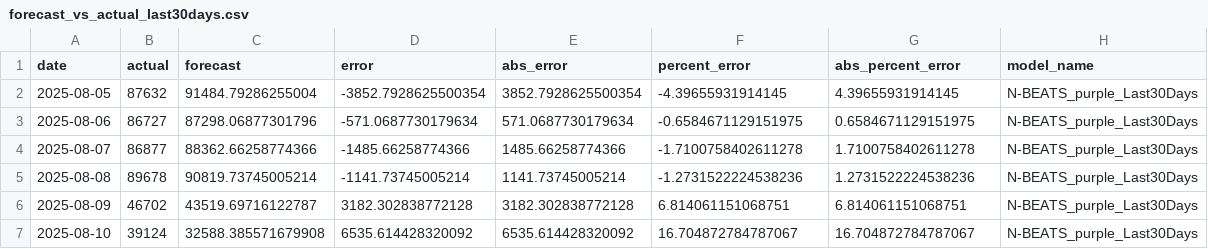
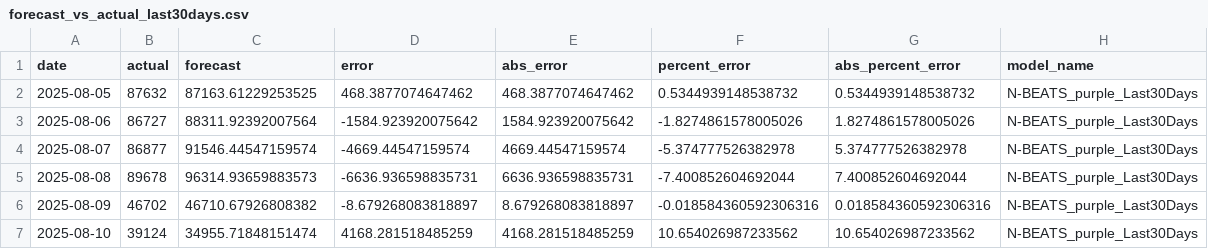
Before and after one commit to Paul-wn/241-353.nongpla, a CSV file: ML/N-BEATS/Purple/forecast_vs_actual_last30days.csv, drawn as a sheet; only a part is shown; the diff covers the shown part only.

```diff
--- a/ML/N-BEATS/Purple/forecast_vs_actual_last30days.csv
+++ b/ML/N-BEATS/Purple/forecast_vs_actual_last30days.csv
@@ -1,7 +1,7 @@
 date,actual,forecast,error,abs_error,percent_error,abs_percent_error,model_name
-2025-08-05,87632,91484.79286255004,-3852.7928625500354,3852.7928625500354,-4.39655931914145,4.39655931914145,N-BEATS_purple_Last30Days
-2025-08-06,86727,87298.06877301796,-571.0687730179634,571.0687730179634,-0.6584671129151975,0.6584671129151975,N-BEATS_purple_Last30Days
-2025-08-07,86877,88362.66258774366,-1485.66258774366,1485.66258774366,-1.7100758402611278,1.7100758402611278,N-BEATS_purple_Last30Days
-2025-08-08,89678,90819.73745005214,-1141.73745005214,1141.73745005214,-1.2731522224538236,1.2731522224538236,N-BEATS_purple_Last30Days
-2025-08-09,46702,43519.69716122787,3182.302838772128,3182.302838772128,6.814061151068751,6.814061151068751,N-BEATS_purple_Last30Days
-2025-08-10,39124,32588.385571679908,6535.614428320092,6535.614428320092,16.704872784787067,16.704872784787067,N-BEATS_purple_Last30Days
+2025-08-05,87632,87163.61229253525,468.3877074647462,468.3877074647462,0.5344939148538732,0.5344939148538732,N-BEATS_purple_Last30Days
+2025-08-06,86727,88311.92392007564,-1584.923920075642,1584.923920075642,-1.8274861578005026,1.8274861578005026,N-BEATS_purple_Last30Days
+2025-08-07,86877,91546.44547159574,-4669.44547159574,4669.44547159574,-5.374777526382978,5.374777526382978,N-BEATS_purple_Last30Days
+2025-08-08,89678,96314.93659883573,-6636.936598835731,6636.936598835731,-7.400852604692044,7.400852604692044,N-BEATS_purple_Last30Days
+2025-08-09,46702,46710.67926808382,-8.679268083818897,8.679268083818897,-0.018584360592306316,0.018584360592306316,N-BEATS_purple_Last30Days
+2025-08-10,39124,34955.71848151474,4168.281518485259,4168.281518485259,10.654026987233562,10.654026987233562,N-BEATS_purple_Last30Days
```
Also changed, not shown: 120 edited cells elsewhere in this file, ML/N-BEATS/Pink/forcast_future30d.csv, ML/N-BEATS/Pink/forecast_vs_actual_last30days.csv, 12 other files.
